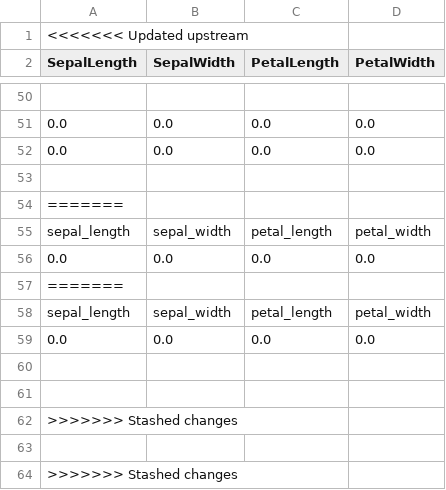
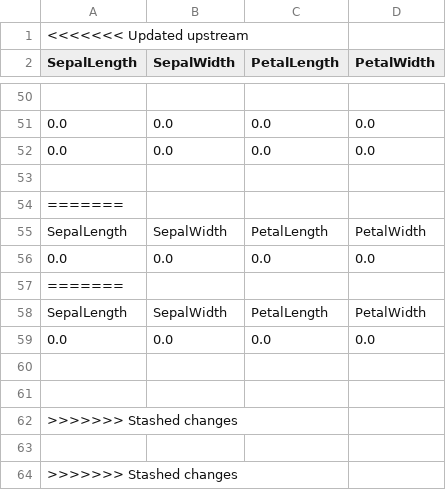
Before and after one commit to MyMLOpsProjects/20_Model_CI-CD_using_Render_DataInference, a CSV file: live_inputs.csv, drawn as a sheet; only a part is shown, gaps mark what is left out.

Commit message:
Update live_inputs.csv

```diff
--- a/live_inputs.csv
+++ b/live_inputs.csv
@@ -54,6 +54,6 @@ SepalLength,SepalWidth,PetalLength,PetalWidth
 =======
-sepal_length,sepal_width,petal_length,petal_width
+SepalLength,SepalWidth,PetalLength,PetalWidth
 0.0,0.0,0.0,0.0
 =======
-sepal_length,sepal_width,petal_length,petal_width
+SepalLength,SepalWidth,PetalLength,PetalWidth
 0.0,0.0,0.0,0.0
```
